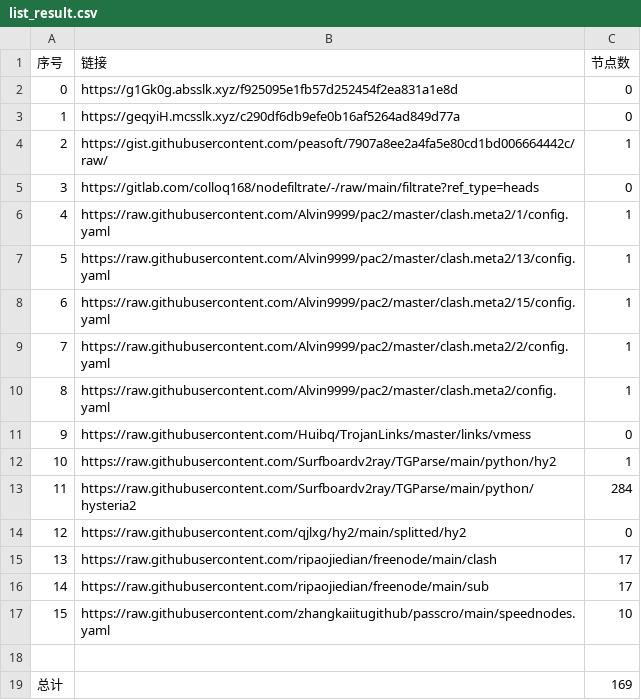
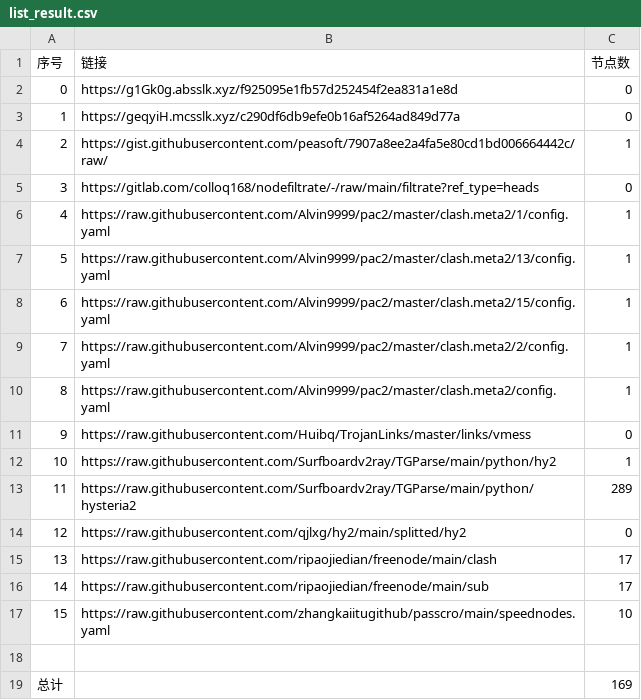
Before and after one commit to my-tv1/NoMoreWalls, a CSV file: list_result.csv, drawn as a sheet.

```diff
--- a/list_result.csv
+++ b/list_result.csv
@@ -12,3 +12,3 @@
 10,https://raw.githubusercontent.com/Surfboardv2ray/TGParse/main/python/hy2,1
-11,https://raw.githubusercontent.com/Surfboardv2ray/TGParse/main/python/hysteria2,284
+11,https://raw.githubusercontent.com/Surfboardv2ray/TGParse/main/python/hysteria2,289
 12,https://raw.githubusercontent.com/qjlxg/hy2/main/splitted/hy2,0
```
Also changed, not shown: 7 other files.
